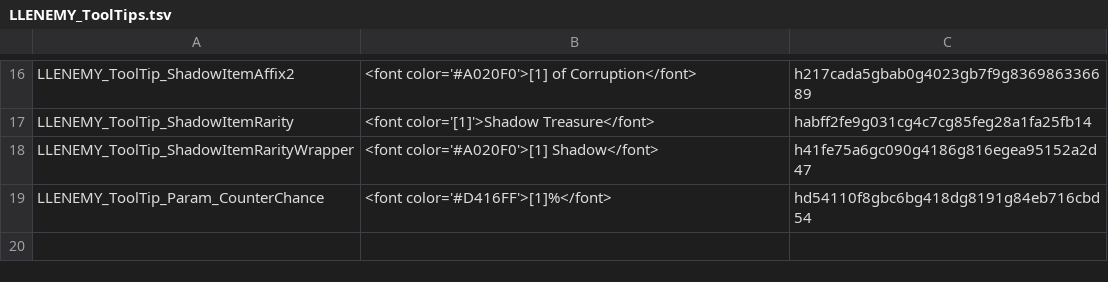
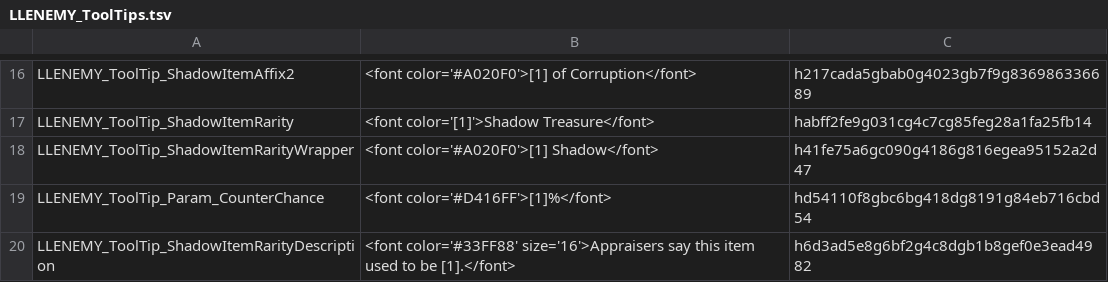
Before and after one commit to LaughingLeader-DOS2-Mods/EnemyUpgradeOverhaul, a TSV file: LocalKeys/LLENEMY_ToolTips.tsv, drawn as a sheet; only a part is shown, gaps mark what is left out; the diff names each change by its address in the sheet, - before the commit and + after, or states it on an @@ line.

Commit message:
Tweaked shadow item tooltips to display the original rarity.

```diff
--- a/LocalKeys/LLENEMY_ToolTips.tsv
+++ b/LocalKeys/LLENEMY_ToolTips.tsv
+row 20: LLENEMY_ToolTip_ShadowItemRarityDescription | <font color='#33FF88' size='16'>Appraisers say this item used to be [1].</font> | h6d3ad5e8g6bf2g4c8dgb1b8gef0e3ead4982
```
Also changed, not shown: 1 other file.
